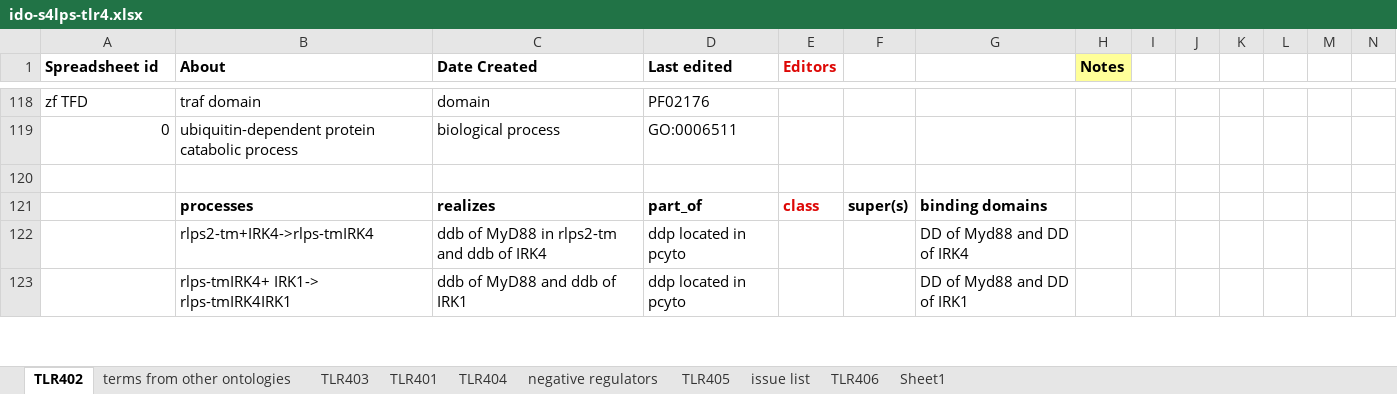
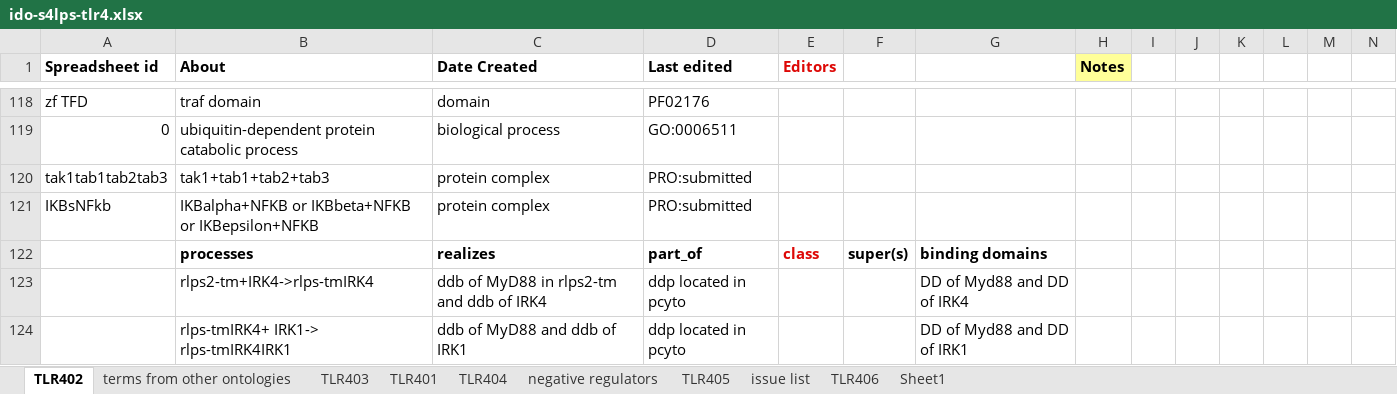
Before and after one commit to GreatStuff660/infectious-disease-ontology, an Excel workbook: src/ontology/immunology/ido-s4lps-tlr4.xlsx, sheet TLR402, drawn as a sheet; only a part is shown, gaps mark what is left out; values as stored, in another font and other column widths than the file's, no borders; rows hold the shown columns only; the diff names each change by its address in the sheet, - before the commit and + after, or states it on an @@ line.

Commit message:
added tak1tab1tab2tab3 in the handle and IKBsNfkb

```diff
--- a/src/ontology/immunology/ido-s4lps-tlr4.xlsx (sheet TLR402)
+++ b/src/ontology/immunology/ido-s4lps-tlr4.xlsx (sheet TLR402)
-row 120: (empty)
+row 120: tak1tab1tab2tab3 | tak1+tab1+tab2+tab3 | protein complex | PRO:submitted
+row 121: IKBsNFkb | IKBalpha+NFKB or IKBbeta+NFKB or IKBepsilon+NFKB | protein complex | PRO:submitted
```
